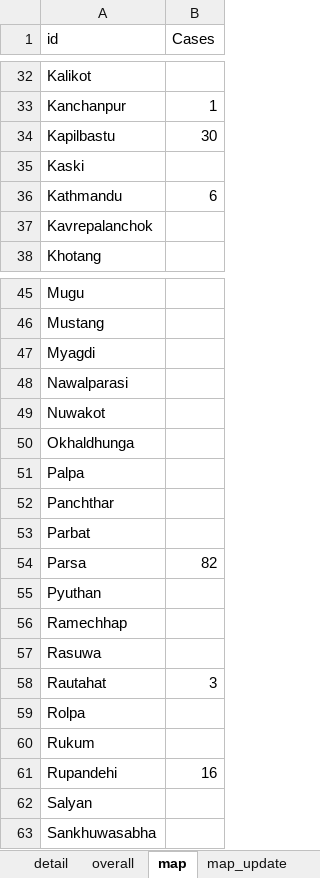
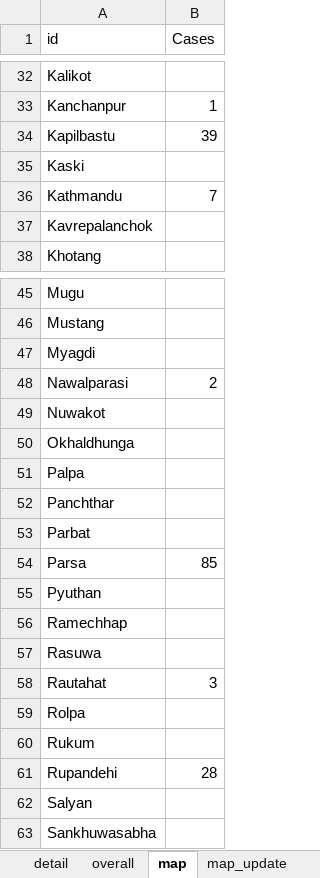
Before and after one commit to bibhadhungel/covidnepal.github.io, an Excel workbook: nepal_data.xlsx, sheet map, drawn as a sheet; only a part is shown, gaps mark what is left out; values as stored, in another font and other column widths than the file's, no borders; the diff names each change by its address in the sheet, - before the commit and + after, or states it on an @@ line.

```diff
--- a/nepal_data.xlsx (sheet map)
+++ b/nepal_data.xlsx (sheet map)
-B34 (Cases): 30
+B34 (Cases): 39
-B36 (Cases): 6
+B36 (Cases): 7
-B48 (Cases): (empty)
+B48 (Cases): 2
-B54 (Cases): 82
+B54 (Cases): 85
-B61 (Cases): 16
+B61 (Cases): 28
```
Also changed, not shown: sheet detail, sheet map_update, sheet overall, 4 other files.
